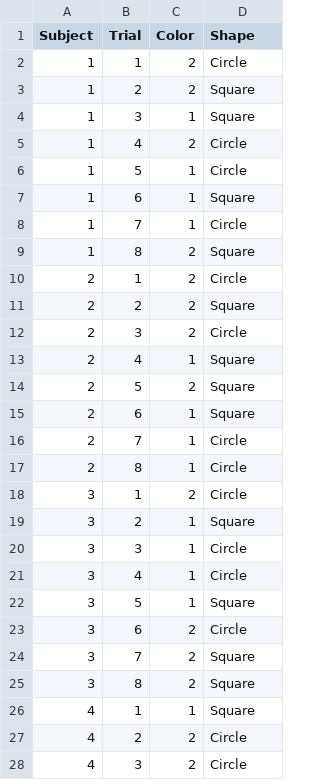
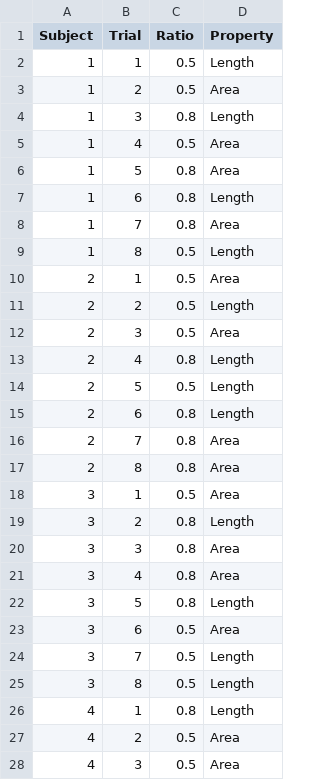
Before and after one commit to lsrodri/masterproject, a CSV file: Assets/ezExp/Examples/Data/input.csv, drawn as a sheet; only a part is shown; the diff covers the shown part only.

```diff
--- a/Assets/ezExp/Examples/Data/input.csv
+++ b/Assets/ezExp/Examples/Data/input.csv
@@ -1,28 +1,28 @@
-Subject, Trial, Color, Shape
-1,1,2,Circle
-1,2,2,Square
-1,3,1,Square
-1,4,2,Circle
-1,5,1,Circle
-1,6,1,Square
-1,7,1,Circle
-1,8,2,Square
-2,1,2,Circle
-2,2,2,Square
-2,3,2,Circle
-2,4,1,Square
-2,5,2,Square
-2,6,1,Square
-2,7,1,Circle
-2,8,1,Circle
-3,1,2,Circle
-3,2,1,Square
-3,3,1,Circle
-3,4,1,Circle
-3,5,1,Square
-3,6,2,Circle
-3,7,2,Square
-3,8,2,Square
-4,1,1,Square
-4,2,2,Circle
-4,3,2,Circle
+Subject,Trial,Ratio,Property
+1,1,0.5,Length
+1,2,0.5,Area
+1,3,0.8,Length
+1,4,0.5,Area
+1,5,0.8,Area
+1,6,0.8,Length
+1,7,0.8,Area
+1,8,0.5,Length
+2,1,0.5,Area
+2,2,0.5,Length
+2,3,0.5,Area
+2,4,0.8,Length
+2,5,0.5,Length
+2,6,0.8,Length
+2,7,0.8,Area
+2,8,0.8,Area
+3,1,0.5,Area
+3,2,0.8,Length
+3,3,0.8,Area
+3,4,0.8,Area
+3,5,0.8,Length
+3,6,0.5,Area
+3,7,0.5,Length
+3,8,0.5,Length
+4,1,0.8,Length
+4,2,0.5,Area
+4,3,0.5,Area
```
Also changed, not shown: 10 edited cells elsewhere in this file, 6 other files.
